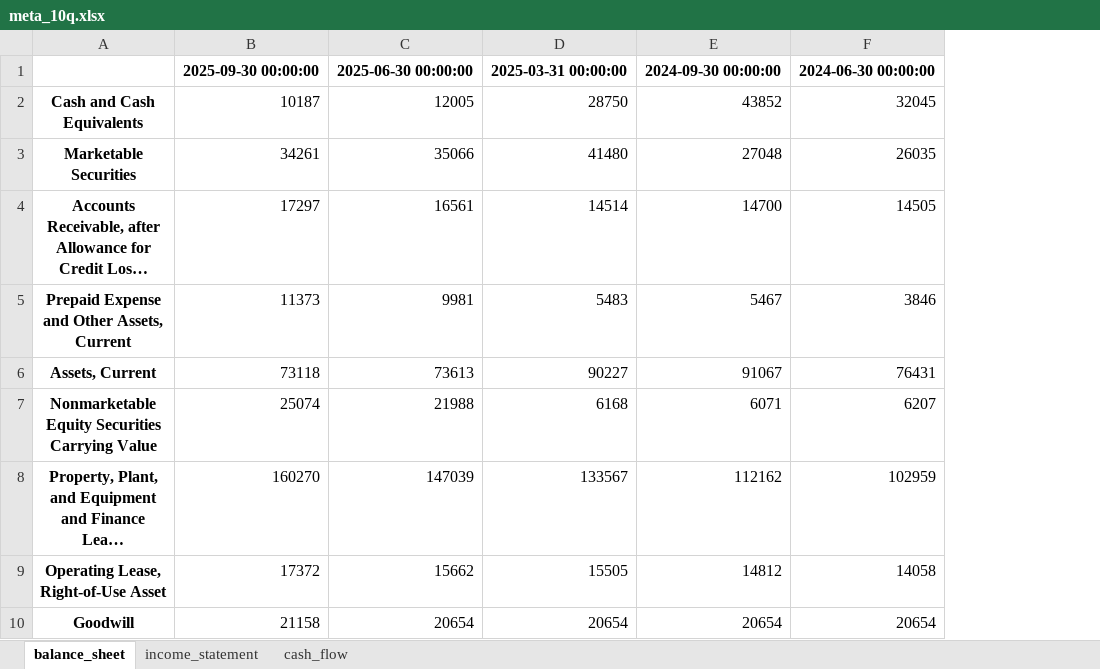
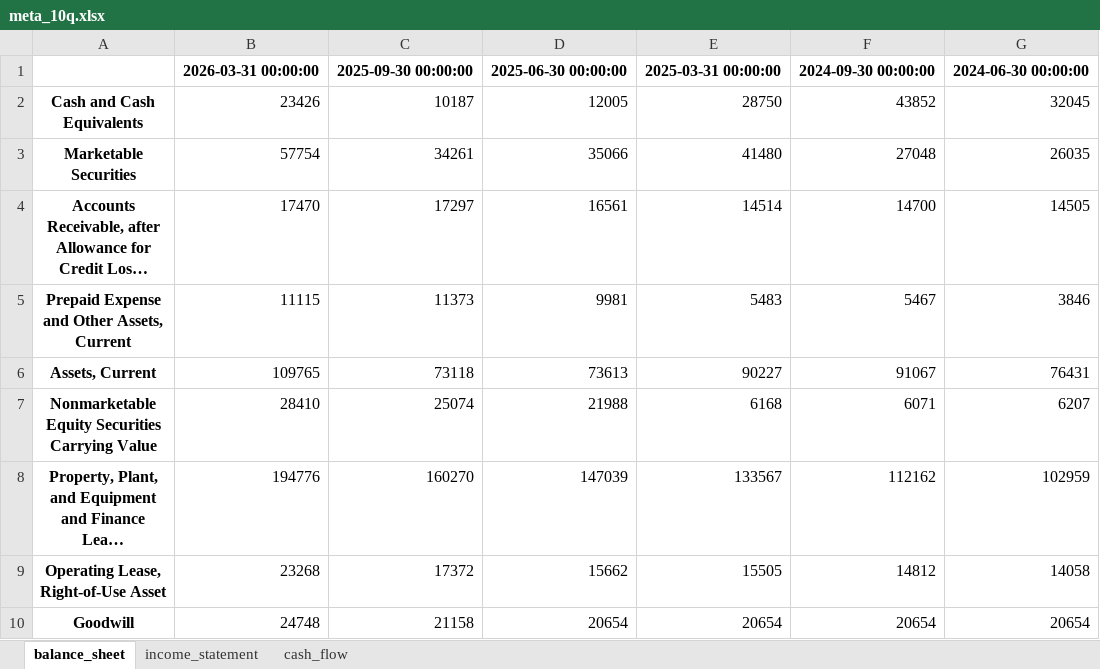
Before and after one commit to vsaito10/analise-fundamentalista, an Excel workbook: analise_eua/tecnologia/meta/meta_10q.xlsx, sheet balance_sheet, drawn as a sheet; only a part is shown; long unchanged cells end in …; values as stored, in another font and other column widths than the file's, no borders; the diff covers the shown part only; the diff names each change by its address in the sheet, - before the commit and + after, or states it on an @@ line.

```diff
--- a/analise_eua/tecnologia/meta/meta_10q.xlsx (sheet balance_sheet)
+++ b/analise_eua/tecnologia/meta/meta_10q.xlsx (sheet balance_sheet)
+column B, rows 1-10: 2026-03-31 00:00:00 | 23426 | 57754 | 17470 | 11115 | 109765 | 28410 | 194776 | 23268 | 24748
```
Also changed, not shown: 1 added row and 1 moved row elsewhere in this sheet, sheet cash_flow, sheet income_statement, analise_eua/tecnologia/amazon/amzn_10q.xlsx, analise_eua/tecnologia/amazon/amzn_indicators.xlsx, 7 other files.
